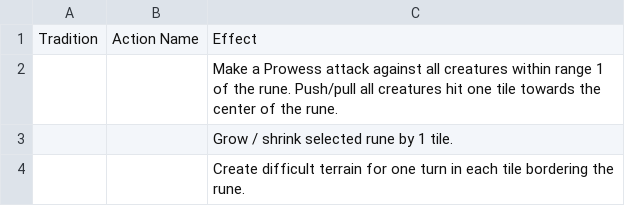
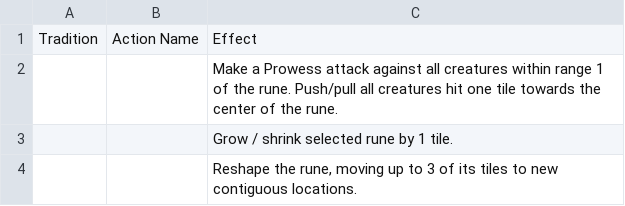
Before and after one commit to Leafwing-Studios/fonts-of-power, a CSV file: docs/src/character-options/classes/runescribe/esteemed_tradition.csv, drawn as a sheet.

Commit message:
Cooler rune activation option

```diff
--- a/docs/src/character-options/classes/runescribe/esteemed_tradition.csv
+++ b/docs/src/character-options/classes/runescribe/esteemed_tradition.csv
@@ -3,2 +3,2 @@
 ,,"Grow / shrink selected rune by 1 tile."
-,,"Create difficult terrain for one turn in each tile bordering the rune."
+,,"Reshape the rune, moving up to 3 of its tiles to new contiguous locations."
```
